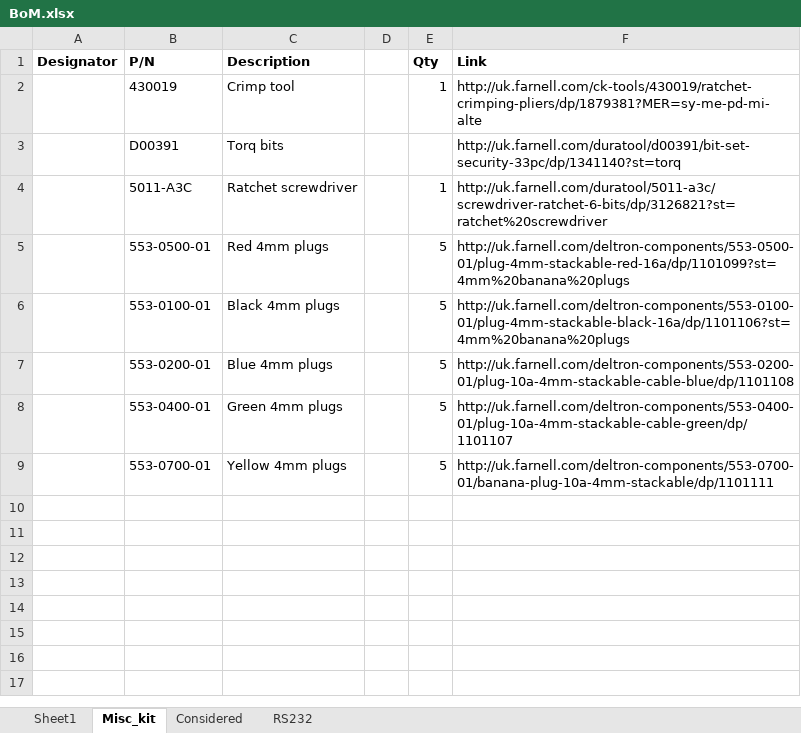
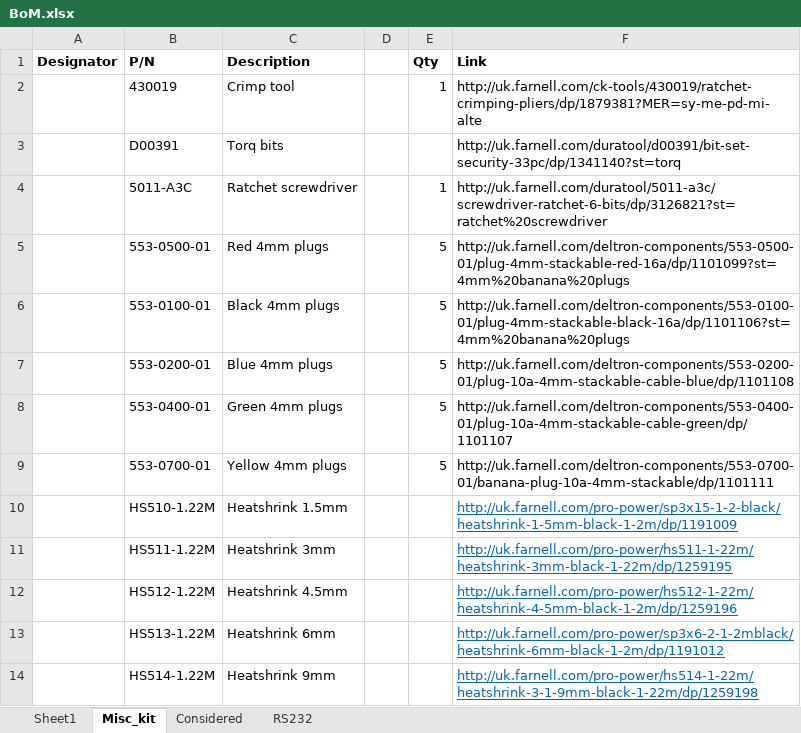
Before and after one commit to StuartKenny/PRS10_rack, an Excel workbook: BoM.xlsx, sheet Misc_kit, drawn as a sheet; values as stored, in another font and other column widths than the file's, no borders; the diff names each change by its address in the sheet, - before the commit and + after, or states it on an @@ line.

```diff
--- a/BoM.xlsx (sheet Misc_kit)
+++ b/BoM.xlsx (sheet Misc_kit)
+row 10:  | HS510-1.22M | Heatshrink 1.5mm |  |  | http://uk.farnell.com/pro-power/sp3x15-1-2-black/heatshrink-1-5mm-black-1-2m/dp/1191009
+row 11:  | HS511-1.22M | Heatshrink 3mm |  |  | http://uk.farnell.com/pro-power/hs511-1-22m/heatshrink-3mm-black-1-22m/dp/1259195
+row 12:  | HS512-1.22M | Heatshrink 4.5mm |  |  | http://uk.farnell.com/pro-power/hs512-1-22m/heatshrink-4-5mm-black-1-2m/dp/1259196
+row 13:  | HS513-1.22M | Heatshrink 6mm |  |  | http://uk.farnell.com/pro-power/sp3x6-2-1-2mblack/heatshrink-6mm-black-1-2m/dp/1191012
+row 14:  | HS514-1.22M | Heatshrink 9mm |  |  | http://uk.farnell.com/pro-power/hs514-1-22m/heatshrink-3-1-9mm-black-1-22m/dp/1259198
```
Also changed, not shown: sheet Sheet1, sheet Considered, 15 other files.
